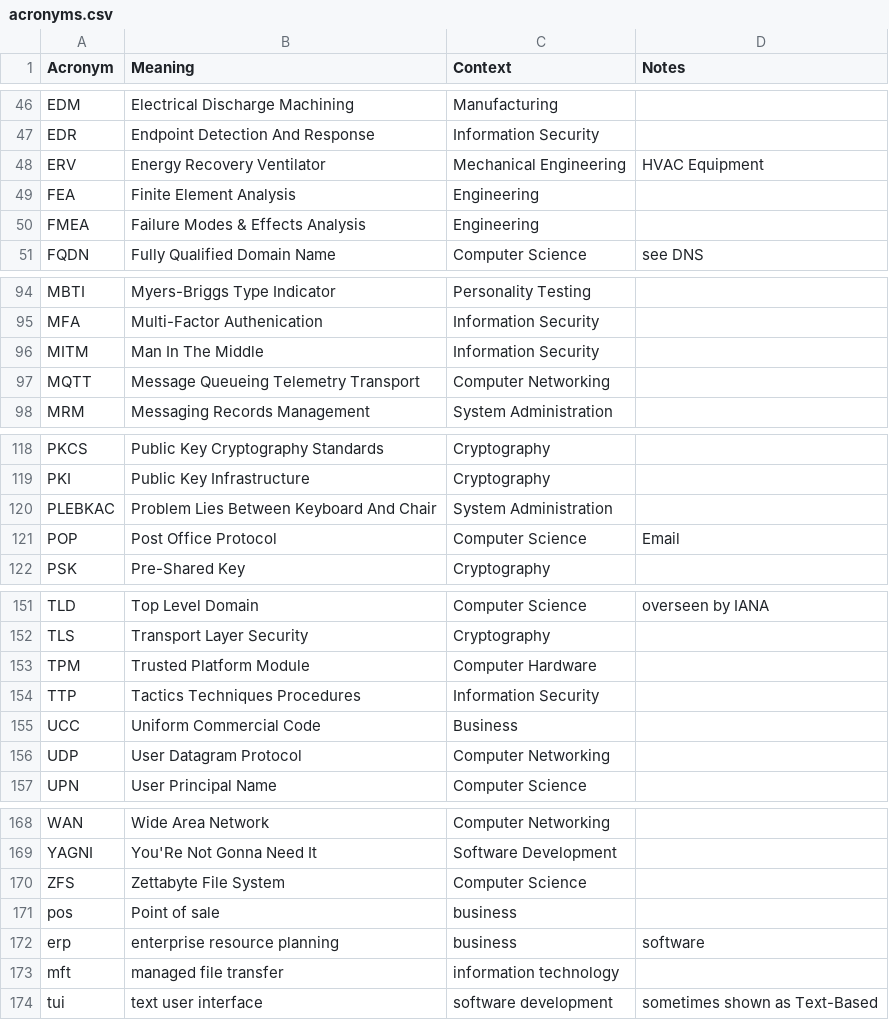
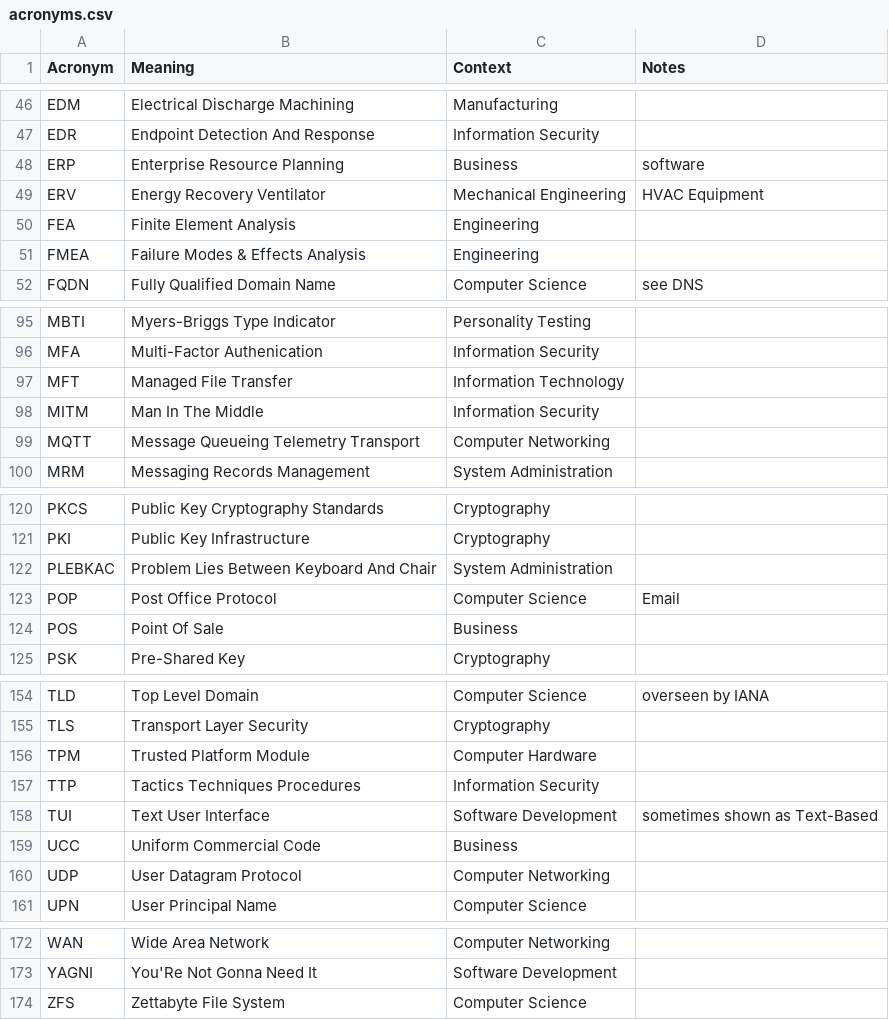
Before and after one commit to chadmando/acronyms, a CSV file: acronyms.csv, drawn as a sheet; only a part is shown, gaps mark what is left out; removed rows and columns are numbered as before the commit, all else as after; the diff names each change by its address in the sheet, - before the commit and + after, or states it on an @@ line.

```diff
--- a/acronyms.csv
+++ b/acronyms.csv
+row 48: ERP | Enterprise Resource Planning | Business | software
+row 97: MFT | Managed File Transfer | Information Technology
+row 124: POS | Point Of Sale | Business
+row 158: TUI | Text User Interface | Software Development | sometimes shown as Text-Based
-row 171: pos | Point of sale | business
-row 172: erp | enterprise resource planning | business | software
-row 173: mft | managed file transfer | information technology
-row 174: tui | text user interface | software development | sometimes shown as Text-Based
```
